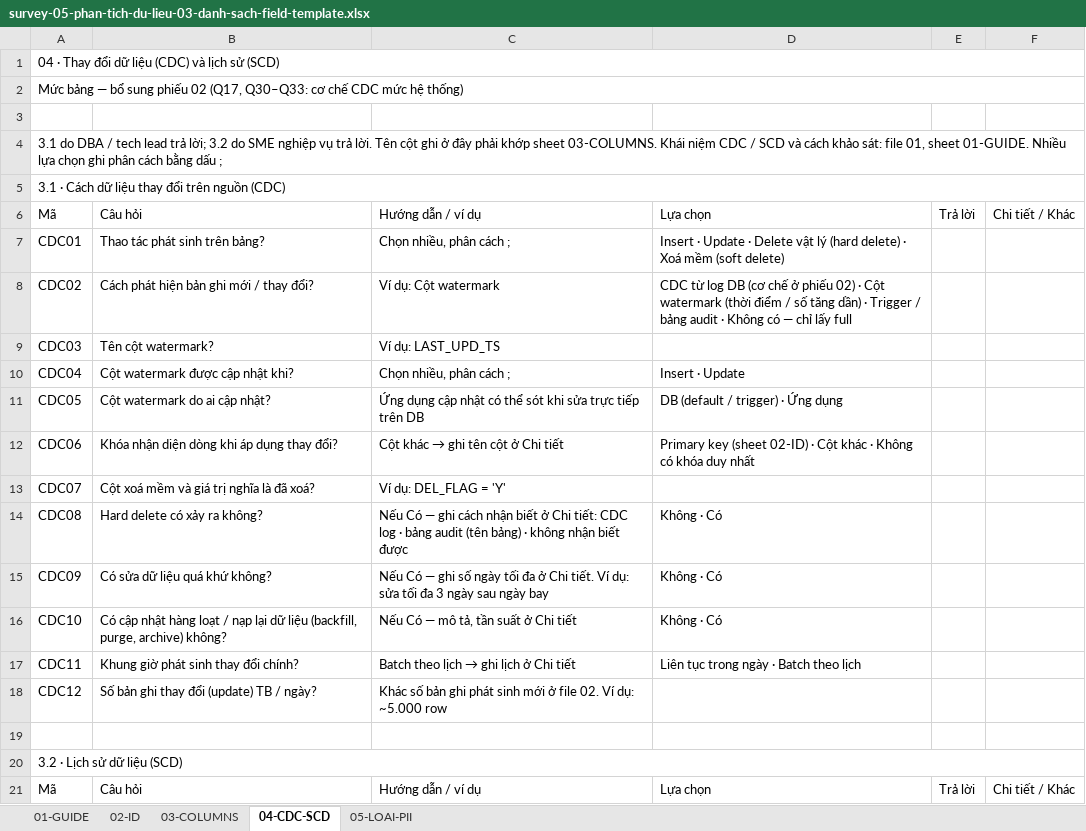
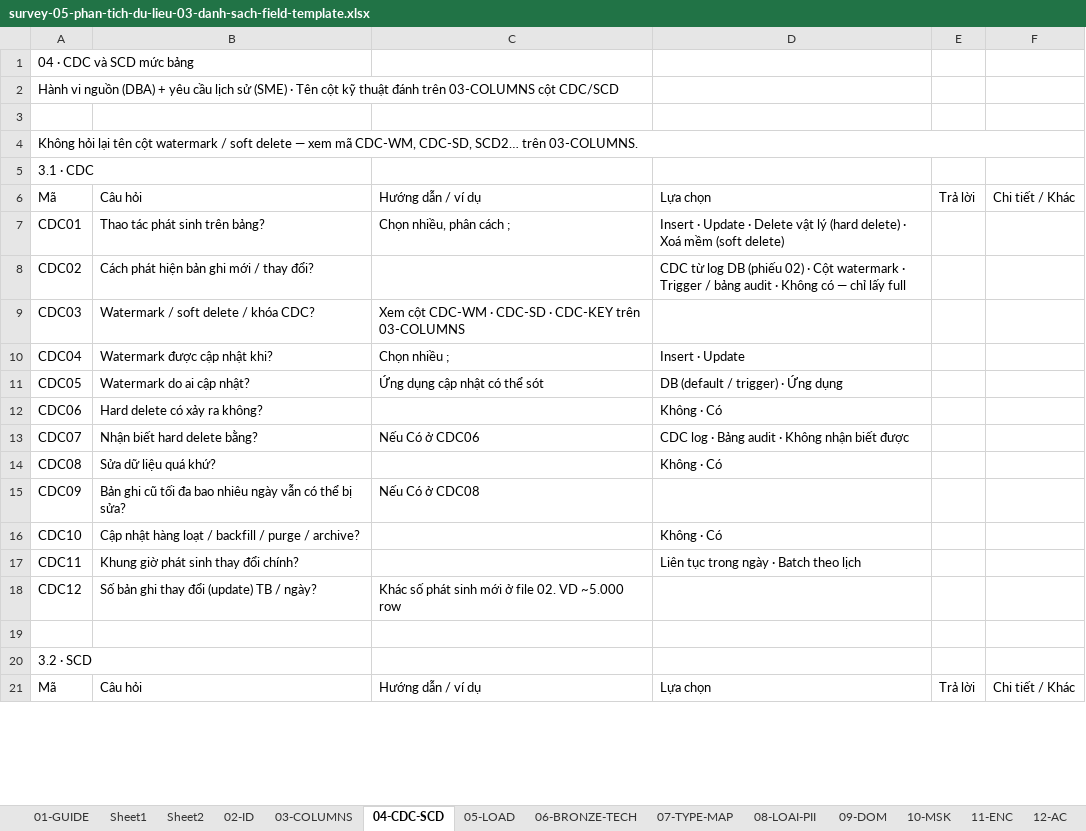
Before and after one commit to MoonHarry186/create-survery-05-03, an Excel workbook: assets/survey-05-phan-tich-du-lieu-03-danh-sach-field-template.xlsx, sheet 04-CDC-SCD, drawn as a sheet; only a part is shown; values as stored, in another font and other column widths than the file's, no cell formats; charts and pictures not drawn; removed rows and columns are numbered as before the commit, all else as after; the diff covers the shown part only; the diff names each change by its address in the sheet, - before the commit and + after, or states it on an @@ line.

Commit message:
thay template

```diff
--- a/assets/survey-05-phan-tich-du-lieu-03-danh-sach-field-template.xlsx (sheet 04-CDC-SCD)
+++ b/assets/survey-05-phan-tich-du-lieu-03-danh-sach-field-template.xlsx (sheet 04-CDC-SCD)
-sheet tab: 05-LOAI-PII
+sheet tab: 05-LOAD
+sheet tab: Sheet1
+sheet tab: Sheet2
+sheet tab: 06-BRONZE-TECH
+sheet tab: 07-TYPE-MAP
+sheet tab: 08-LOAI-PII
+sheet tab: 09-DOM
+sheet tab: 10-MSK
+sheet tab: 11-ENC
+sheet tab: 12-AC
-A1: 04 · Thay đổi dữ liệu (CDC) và lịch sử (SCD)
+A1: 04 · CDC và SCD mức bảng
-A1:F1 merged
-A2: Mức bảng — bổ sung phiếu 02 (Q17, Q30–Q33: cơ chế CDC mức hệ thống)
+A2: Hành vi nguồn (DBA) + yêu cầu lịch sử (SME) · Tên cột kỹ thuật đánh trên 03-COLUMNS cột CDC/SCD
-A2:F2 merged
-A4: 3.1 do DBA / tech lead trả lời; 3.2 do SME nghiệp vụ trả lời. Tên cột ghi ở đây phải khớp sheet 03-COLUMNS. Khái niệm CDC / SCD và cách khảo sát: file 01, sheet 01-GUIDE. Nhiều lựa chọn ghi phân cách bằng dấu ;
+A4: Không hỏi lại tên cột watermark / soft delete — xem mã CDC-WM, CDC-SD, SCD2… trên 03-COLUMNS.
-A5: 3.1 · Cách dữ liệu thay đổi trên nguồn (CDC)
+A5: 3.1 · CDC
-A5:F5 merged
-C8: Ví dụ: Cột watermark
+C8: (empty)
-D8: …log DB (cơ chế ở phiếu 02) · Cột watermark (thời điểm / số tăng dần) · Trigger…
+D8: …log DB (phiếu 02) · Cột watermark · Trigger…
-B9: Tên cột watermark?
+B9: Watermark / soft delete / khóa CDC?
-C9: Ví dụ: LAST_UPD_TS
+C9: Xem cột CDC-WM · CDC-SD · CDC-KEY trên 03-COLUMNS
-B10: Cột watermark được cập nhật khi?
+B10: Watermark được cập nhật khi?
-C10: Chọn nhiều, phân cách ;
+C10: Chọn nhiều ;
-B11: Cột watermark do ai cập nhật?
+B11: Watermark do ai cập nhật?
-C11: Ứng dụng cập nhật có thể sót khi sửa trực tiếp trên DB
+C11: Ứng dụng cập nhật có thể sót
-B12: Khóa nhận diện dòng khi áp dụng thay đổi?
+B12: Hard delete có xảy ra không?
@@ C12: Cột khác → ghi tên cột ở Chi tiết → (empty) @@
-D12: Primary key (sheet 02-ID) · Cột khác · Không có khóa duy nhất
+D12: Không · Có
-B13: Cột xoá mềm và giá trị nghĩa là đã xoá?
+B13: Nhận biết hard delete bằng?
-C13: Ví dụ: DEL_FLAG = 'Y'
+C13: Nếu Có ở CDC06
-D13: (empty)
+D13: CDC log · Bảng audit · Không nhận biết được
-B14: Hard delete có xảy ra không?
+B14: Sửa dữ liệu quá khứ?
-C14: Nếu Có — ghi cách nhận biết ở Chi tiết: CDC log · bảng audit (tên bảng) · không nhận biết được
+C14: (empty)
-B15: Có sửa dữ liệu quá khứ không?
+B15: Bản ghi cũ tối đa bao nhiêu ngày vẫn có thể bị sửa?
-C15: Nếu Có — ghi số ngày tối đa ở Chi tiết. Ví dụ: sửa tối đa 3 ngày sau ngày bay
+C15: Nếu Có ở CDC08
-D15: Không · Có
+D15: (empty)
-B16: Có cập nhật hàng loạt / nạp lại dữ liệu (backfill, purge, archive) không?
+B16: Cập nhật hàng loạt / backfill / purge / archive?
-C16: Nếu Có — mô tả, tần suất ở Chi tiết
+C16: (empty)
@@ C17: Batch theo lịch → ghi lịch ở Chi tiết → (empty) @@
-C18: Khác số bản ghi phát sinh mới ở file 02. Ví dụ: ~5.000 row
+C18: Khác số phát sinh mới ở file 02. VD ~5.000 row
-A20: 3.2 · Lịch sử dữ liệu (SCD)
+A20: 3.2 · SCD
-A20:F20 merged
```
Also changed, not shown: 1 added row and 14 edited cells elsewhere in this sheet, sheet 03-COLUMNS, sheet 02-ID, sheet 05-LOAD, sheet 01-GUIDE, other sheet tabs, cell formats, charts or pictures.
